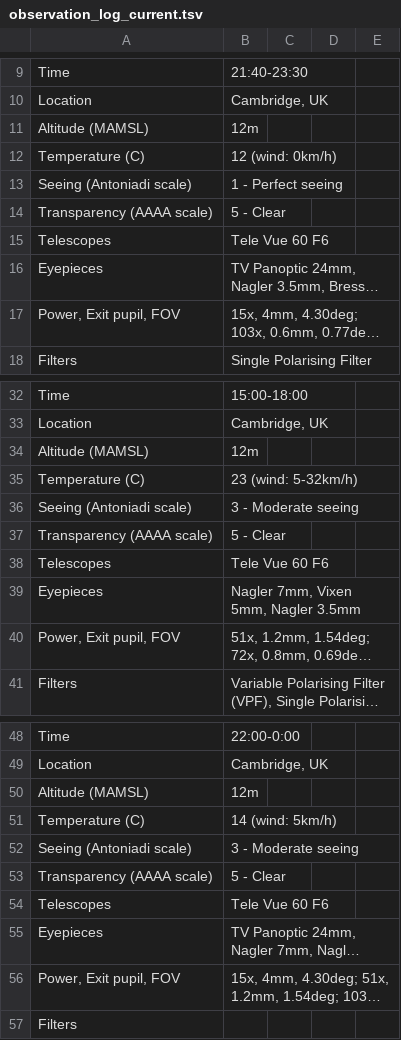
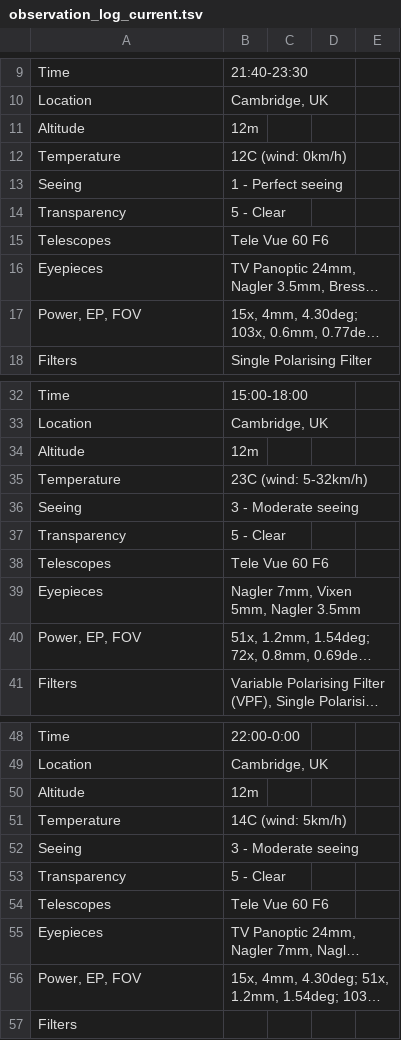
Before and after one commit to pdp10/AstroJournal, a TSV file: tsv_reports/observation_log_current.tsv, drawn as a sheet; only a part is shown, gaps mark what is left out; long unchanged cells end in …; the diff covers the shown part only; the diff names each change by its address in the sheet, - before the commit and + after, or states it on an @@ line.

```diff
--- a/tsv_reports/observation_log_current.tsv
+++ b/tsv_reports/observation_log_current.tsv
-A11: Altitude (MAMSL)
+A11: Altitude
-A12: Temperature (C)
+A12: Temperature
-B12: 12 (wind: 0km/h)
+B12: 12C (wind: 0km/h)
-A13: Seeing (Antoniadi scale)
+A13: Seeing
-A14: Transparency (AAAA scale)
+A14: Transparency
-A17: Power, Exit pupil, FOV
+A17: Power, EP, FOV
-A34: Altitude (MAMSL)
+A34: Altitude
-A35: Temperature (C)
+A35: Temperature
-B35: 23 (wind: 5-32km/h)
+B35: 23C (wind: 5-32km/h)
-A36: Seeing (Antoniadi scale)
+A36: Seeing
-A37: Transparency (AAAA scale)
+A37: Transparency
-A40: Power, Exit pupil, FOV
+A40: Power, EP, FOV
-A50: Altitude (MAMSL)
+A50: Altitude
-A51: Temperature (C)
+A51: Temperature
-B51: 14 (wind: 5km/h)
+B51: 14C (wind: 5km/h)
-A52: Seeing (Antoniadi scale)
+A52: Seeing
-A53: Transparency (AAAA scale)
+A53: Transparency
-A56: Power, Exit pupil, FOV
+A56: Power, EP, FOV
```
Also changed, not shown: 13 edited cells elsewhere in this file, tsv_reports/observation_log_1998-2015.tsv, tsv_reports/observation_log_20150527.tsv, 27 other files.
